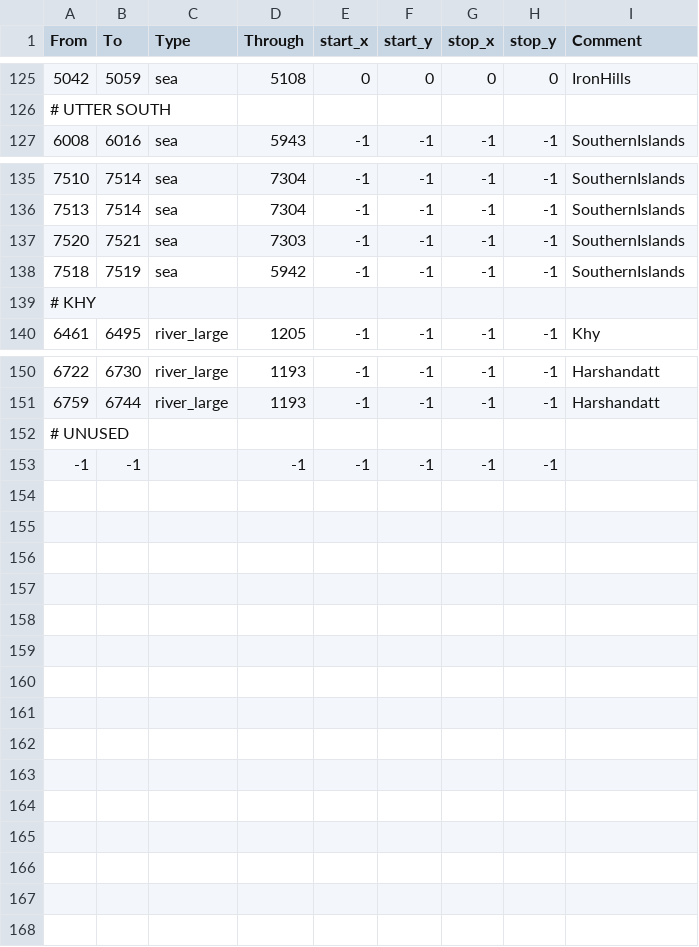
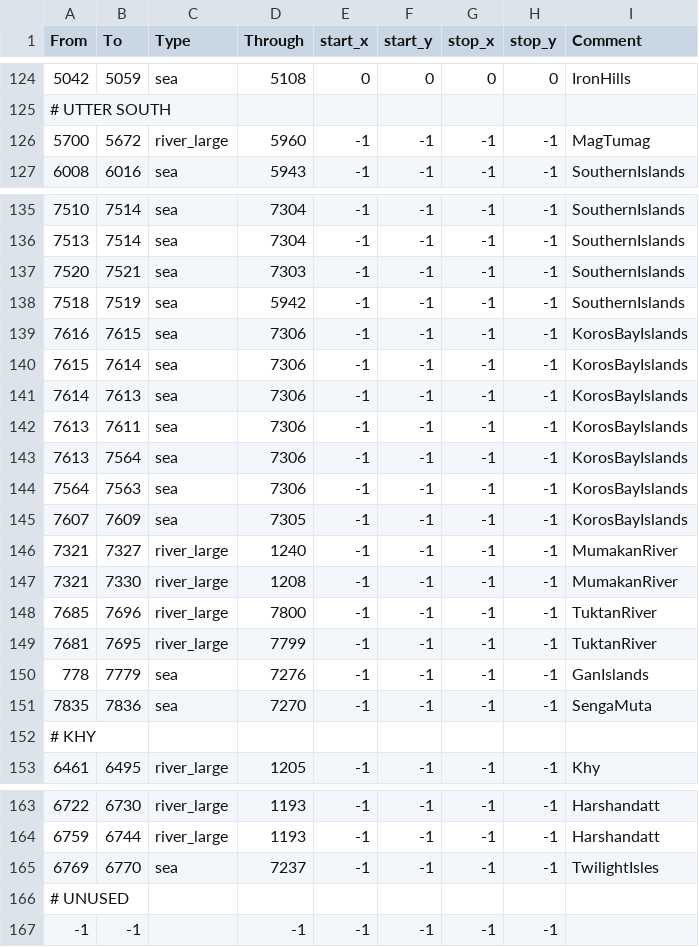
Before and after one commit to CK3RealmsinExile/RealmsInExile, a CSV file: LotRRealmsInExileDev/map_data/adjacencies.csv, drawn as a sheet; only a part is shown, gaps mark what is left out; the diff covers the shown part only; the diff names each change by its address in the sheet, - before the commit and + after, or states it on an @@ line.

Commit message:
Mumakan Adjacencies
Adds missing adjacencies to Mumakan and fixes the leftovers from the Rohan/Gondor rework
Also adds several missing bridges over rivers

```diff
--- a/LotRRealmsInExileDev/map_data/adjacencies.csv
+++ b/LotRRealmsInExileDev/map_data/adjacencies.csv
+row 126: 5700 | 5672 | river_large | 5960 | -1 | -1 | -1 | -1 | MagTumag
+row 139: 7616 | 7615 | sea | 7306 | -1 | -1 | -1 | -1 | KorosBayIslands
+row 140: 7615 | 7614 | sea | 7306 | -1 | -1 | -1 | -1 | KorosBayIslands
+row 141: 7614 | 7613 | sea | 7306 | -1 | -1 | -1 | -1 | KorosBayIslands
+row 142: 7613 | 7611 | sea | 7306 | -1 | -1 | -1 | -1 | KorosBayIslands
+row 143: 7613 | 7564 | sea | 7306 | -1 | -1 | -1 | -1 | KorosBayIslands
+row 144: 7564 | 7563 | sea | 7306 | -1 | -1 | -1 | -1 | KorosBayIslands
+row 145: 7607 | 7609 | sea | 7305 | -1 | -1 | -1 | -1 | KorosBayIslands
+row 146: 7321 | 7327 | river_large | 1240 | -1 | -1 | -1 | -1 | MumakanRiver
+row 147: 7321 | 7330 | river_large | 1208 | -1 | -1 | -1 | -1 | MumakanRiver
+row 148: 7685 | 7696 | river_large | 7800 | -1 | -1 | -1 | -1 | TuktanRiver
+row 149: 7681 | 7695 | river_large | 7799 | -1 | -1 | -1 | -1 | TuktanRiver
+row 150: 778 | 7779 | sea | 7276 | -1 | -1 | -1 | -1 | GanIslands
+row 151: 7835 | 7836 | sea | 7270 | -1 | -1 | -1 | -1 | SengaMuta
+row 165: 6769 | 6770 | sea | 7237 | -1 | -1 | -1 | -1 | TwilightIsles
```
Also changed, not shown: 2 added rows and 3 removed rows elsewhere in this file, 2 other files.
